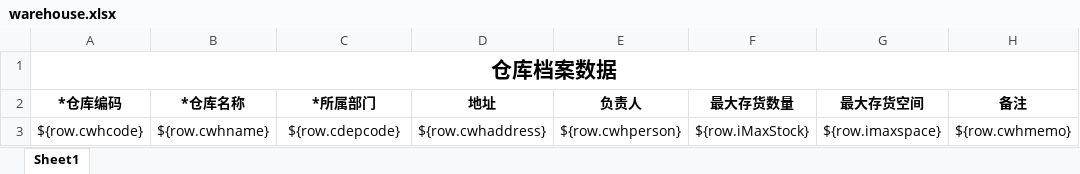
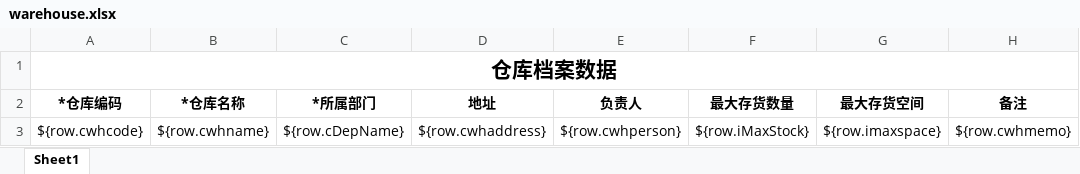
Before and after one commit to hongshu1/fengfu-pubbase, an Excel workbook: src/main/resources/jxls_templates/warehouse.xlsx, sheet Sheet1, drawn as a sheet; values as stored, in another font and other column widths than the file's, no borders; the diff names each change by its address in the sheet, - before the commit and + after, or states it on an @@ line.

```diff
--- a/src/main/resources/jxls_templates/warehouse.xlsx (sheet Sheet1)
+++ b/src/main/resources/jxls_templates/warehouse.xlsx (sheet Sheet1)
-C3 (*所属部门): ${row.cdepcode}
+C3 (*所属部门): ${row.cDepName}
```
Also changed, not shown: 17 other files.
